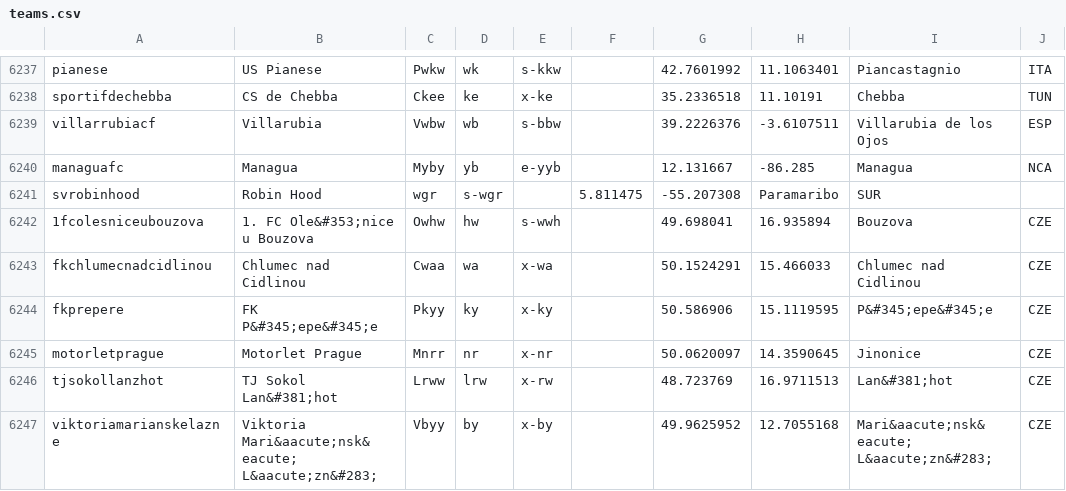
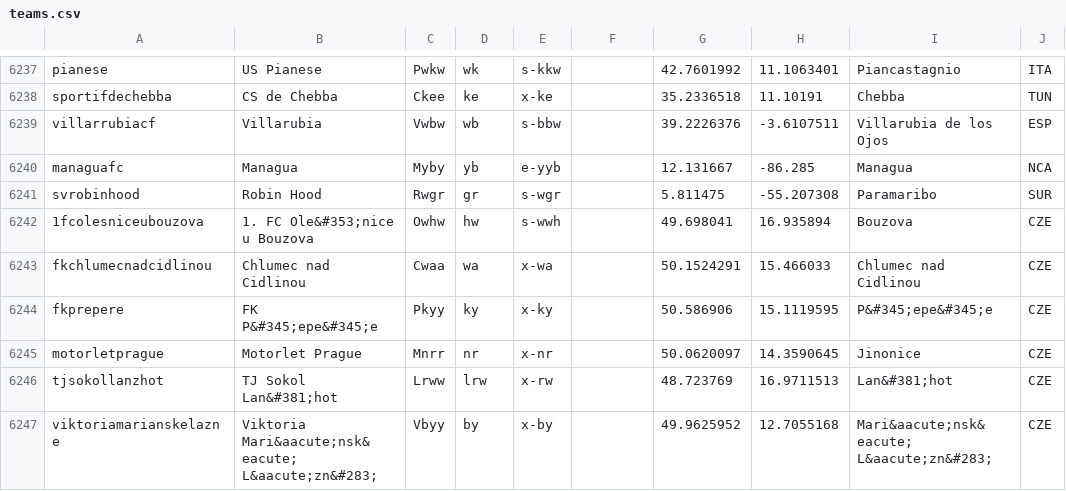
Before and after one commit to tshamilton/fitba, a CSV file: config/teams.csv, drawn as a sheet; only a part is shown, gaps mark what is left out.

Commit message:
Update teams.csv

```diff
--- a/config/teams.csv
+++ b/config/teams.csv
@@ -6240,3 +6240,3 @@ villarrubiacf,Villarubia,Vwbw,wb,s-bbw,,39.2226376,-3.6107511,Villarubia de los
 managuafc,Managua,Myby,yb,e-yyb,,12.131667,-86.285,Managua,NCA
-svrobinhood,Robin Hood,wgr,s-wgr,,5.811475,-55.207308,Paramaribo,SUR
+svrobinhood,Robin Hood,Rwgr,gr,s-wgr,,5.811475,-55.207308,Paramaribo,SUR
 1fcolesniceubouzova,1. FC Ole&#353;nice u Bouzova,Owhw,hw,s-wwh,,49.698041,16.935894,Bouzova,CZE
```
